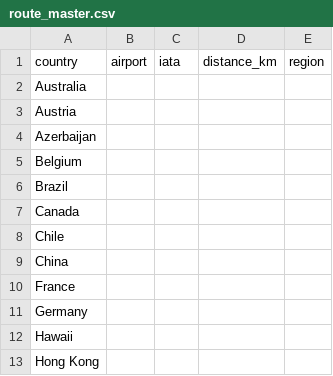
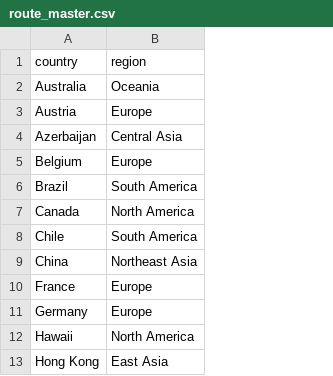
Before and after one commit to yewonekim-2002/air-cargo-profitability-analysis, a CSV file: data/reference/route_master.csv, drawn as a sheet; only a part is shown; removed rows and columns are numbered as before the commit, all else as after; the diff names each change by its address in the sheet, - before the commit and + after, or states it on an @@ line.

```diff
--- a/data/reference/route_master.csv
+++ b/data/reference/route_master.csv
-column B (airport), empty
-column C (iata), empty
-column D (distance_km), empty
-column E (region), empty
+column B (region), rows 2-13: Oceania | Europe | Central Asia | Europe | South America | North America | South America | Northeast Asia | Europe | Europe | North America | East Asia
```
Also changed, not shown: 12 other files.
